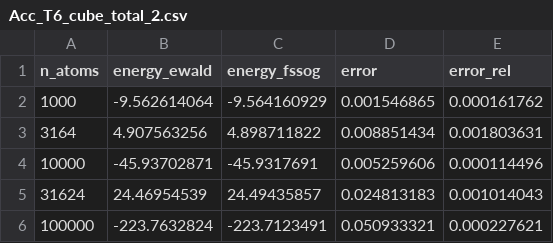
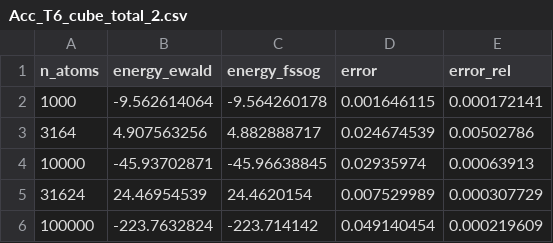
Before and after one commit to ArrogantGao/FSSoG_benchmark, a CSV file: manuscript/data/Acc_T6_cube_total_2.csv, drawn as a sheet.

```diff
--- a/manuscript/data/Acc_T6_cube_total_2.csv
+++ b/manuscript/data/Acc_T6_cube_total_2.csv
@@ -1,6 +1,6 @@
 n_atoms,energy_ewald,energy_fssog,error,error_rel
-1000,-9.562614064,-9.564160929,0.001546865,0.000161762
-3164,4.907563256,4.898711822,0.008851434,0.001803631
-10000,-45.93702871,-45.9317691,0.005259606,0.000114496
-31624,24.46954539,24.49435857,0.024813183,0.001014043
-100000,-223.7632824,-223.7123491,0.050933321,0.000227621
+1000,-9.562614064,-9.564260178,0.001646115,0.000172141
+3164,4.907563256,4.882888717,0.024674539,0.00502786
+10000,-45.93702871,-45.96638845,0.02935974,0.00063913
+31624,24.46954539,24.4620154,0.007529989,0.000307729
+100000,-223.7632824,-223.714142,0.049140454,0.000219609
```
Also changed, not shown: manuscript/data/Acc_T6_cube_total_4.csv, manuscript/data/Acc_T6_cube_total_6.csv, 16 other files.
